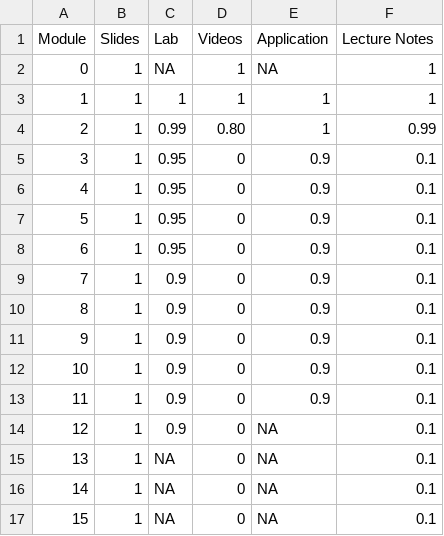
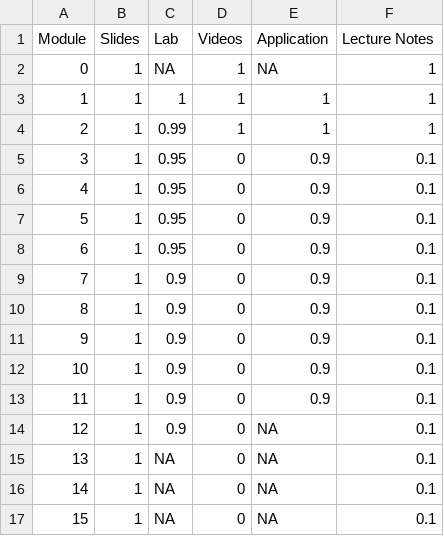
Before and after one commit to DataScience4Psych/DataScience4Psych, a CSV file: data/ds4p_status.csv, drawn as a sheet.

Commit message:
Update ds4p_status.csv

```diff
--- a/data/ds4p_status.csv
+++ b/data/ds4p_status.csv
@@ -3,3 +3,3 @@ Module,Slides,Lab,Videos,Application,Lecture Notes
 1,1,1,1,1,1
-2,1,0.99,0.80,1,0.99
+2,1,0.99,1,1,1
 3,1,0.95,0,0.9,0.1
```
